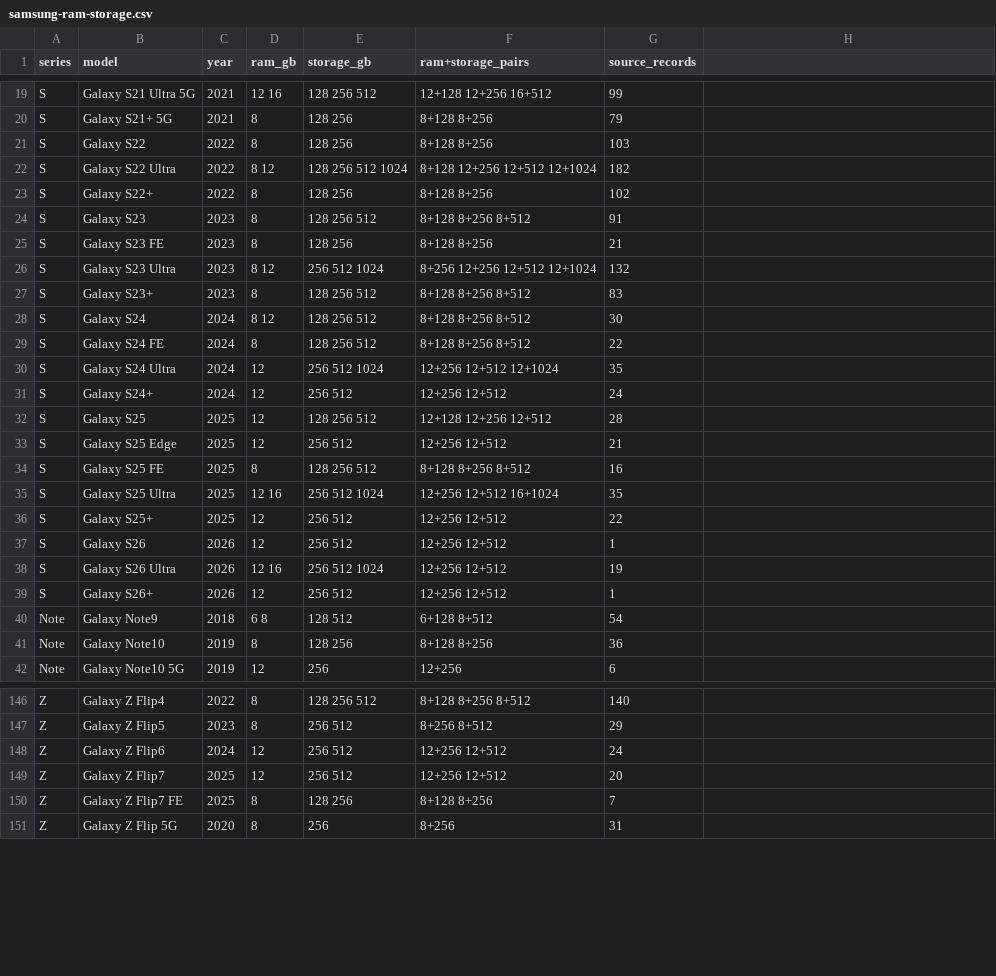
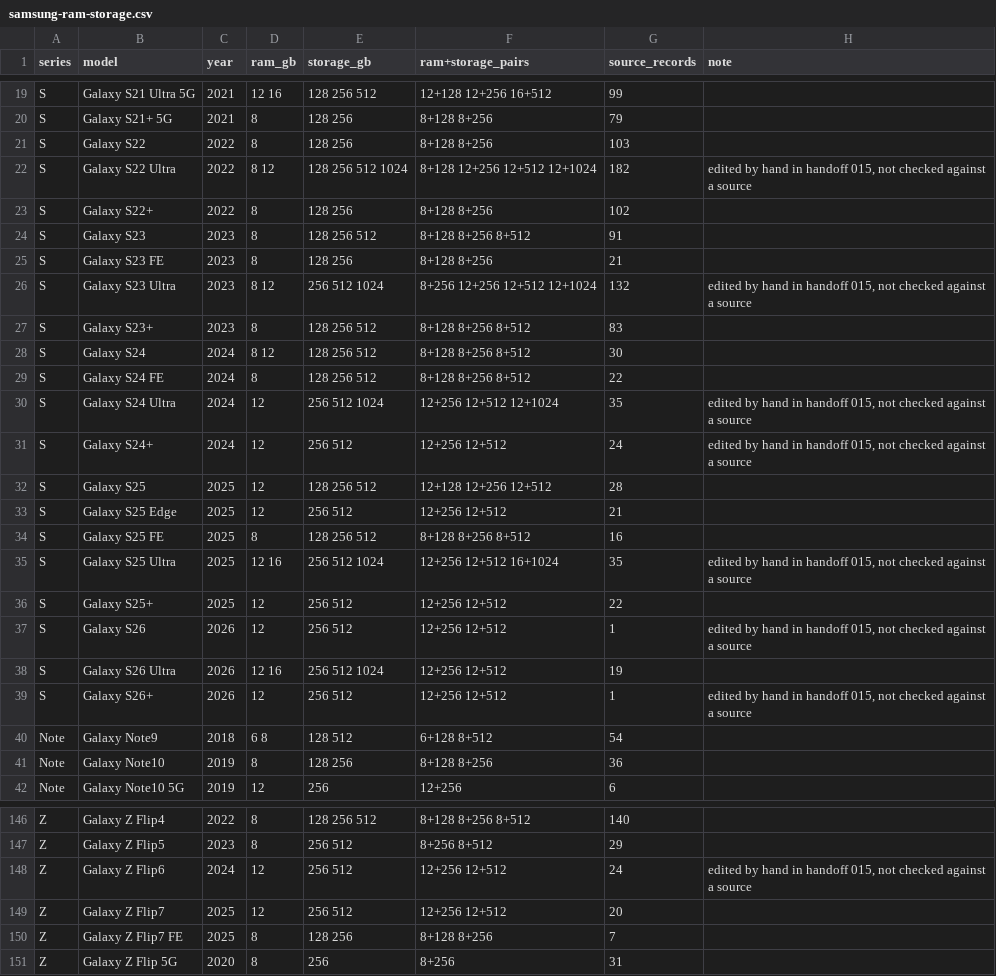
Before and after one commit to MrHumble24/mobile-erp, a CSV file: docs/reference/device-lists/samsung-ram-storage.csv, drawn as a sheet; only a part is shown, gaps mark what is left out; the diff covers the shown part only.

```diff
--- a/docs/reference/device-lists/samsung-ram-storage.csv
+++ b/docs/reference/device-lists/samsung-ram-storage.csv
@@ -1 +1 @@
-series,model,year,ram_gb,storage_gb,ram+storage_pairs,source_records
+series,model,year,ram_gb,storage_gb,ram+storage_pairs,source_records,note
@@ -22 +22 @@ S,Galaxy S22,2022,8,128 256,8+128 8+256,103
-S,Galaxy S22 Ultra,2022,8 12,128 256 512 1024,8+128 12+256 12+512 12+1024,182
+S,Galaxy S22 Ultra,2022,8 12,128 256 512 1024,8+128 12+256 12+512 12+1024,182,"edited by hand in handoff 015, not checked against a source"
@@ -26 +26 @@ S,Galaxy S23 FE,2023,8,128 256,8+128 8+256,21
-S,Galaxy S23 Ultra,2023,8 12,256 512 1024,8+256 12+256 12+512 12+1024,132
+S,Galaxy S23 Ultra,2023,8 12,256 512 1024,8+256 12+256 12+512 12+1024,132,"edited by hand in handoff 015, not checked against a source"
@@ -30,2 +30,2 @@ S,Galaxy S24 FE,2024,8,128 256 512,8+128 8+256 8+512,22
-S,Galaxy S24 Ultra,2024,12,256 512 1024,12+256 12+512 12+1024,35
-S,Galaxy S24+,2024,12,256 512,12+256 12+512,24
+S,Galaxy S24 Ultra,2024,12,256 512 1024,12+256 12+512 12+1024,35,"edited by hand in handoff 015, not checked against a source"
+S,Galaxy S24+,2024,12,256 512,12+256 12+512,24,"edited by hand in handoff 015, not checked against a source"
@@ -35 +35 @@ S,Galaxy S25 FE,2025,8,128 256 512,8+128 8+256 8+512,16
-S,Galaxy S25 Ultra,2025,12 16,256 512 1024,12+256 12+512 16+1024,35
+S,Galaxy S25 Ultra,2025,12 16,256 512 1024,12+256 12+512 16+1024,35,"edited by hand in handoff 015, not checked against a source"
@@ -37 +37 @@ S,Galaxy S25+,2025,12,256 512,12+256 12+512,22
-S,Galaxy S26,2026,12,256 512,12+256 12+512,1
+S,Galaxy S26,2026,12,256 512,12+256 12+512,1,"edited by hand in handoff 015, not checked against a source"
@@ -39 +39 @@ S,Galaxy S26 Ultra,2026,12 16,256 512 1024,12+256 12+512,19
-S,Galaxy S26+,2026,12,256 512,12+256 12+512,1
+S,Galaxy S26+,2026,12,256 512,12+256 12+512,1,"edited by hand in handoff 015, not checked against a source"
@@ -148 +148 @@ Z,Galaxy Z Flip5,2023,8,256 512,8+256 8+512,29
-Z,Galaxy Z Flip6,2024,12,256 512,12+256 12+512,24
+Z,Galaxy Z Flip6,2024,12,256 512,12+256 12+512,24,"edited by hand in handoff 015, not checked against a source"
```
Also changed, not shown: 14 edited cells elsewhere in this file, docs/reference/device-lists/airpods-box-codes.csv, 6 other files.
